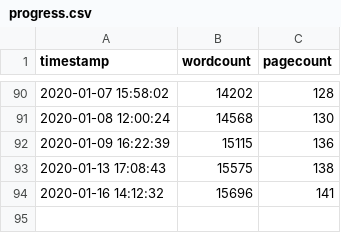
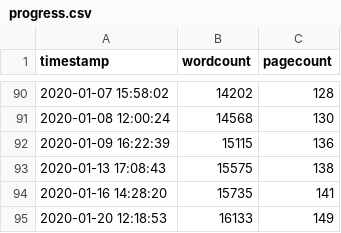
Before and after one commit to eparrish64/thesis, a CSV file: progressTracking/progress.csv, drawn as a sheet; only a part is shown, gaps mark what is left out.

```diff
--- a/progressTracking/progress.csv
+++ b/progressTracking/progress.csv
@@ -93,2 +93,3 @@ timestamp,wordcount,pagecount
 2020-01-13 17:08:43,15575,138
-2020-01-16 14:12:32,15696,141
+2020-01-16 14:28:20,15735,141
+2020-01-20 12:18:53,16133,149
```
Also changed, not shown: 7 other files.
